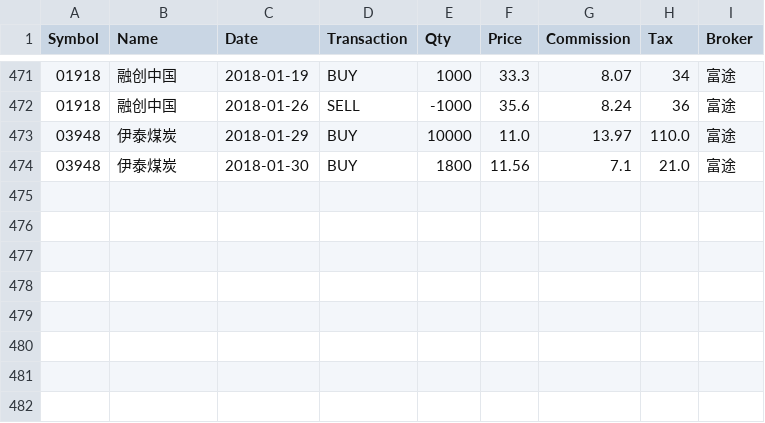
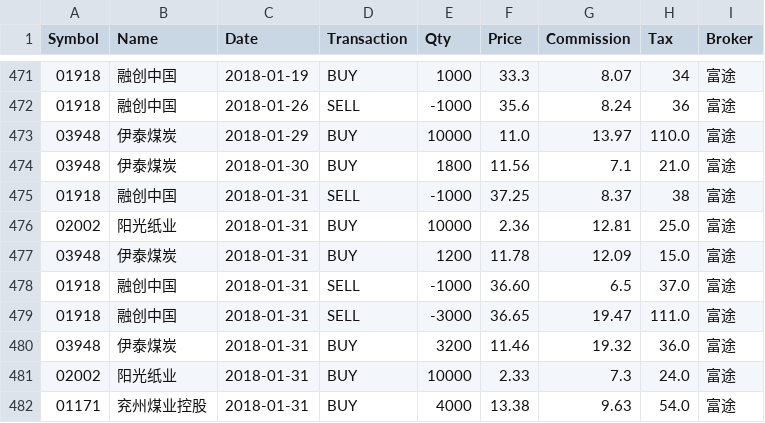
Before and after one commit to rotblade/goldshire, a CSV file: invest/csv/trades-hkd.csv, drawn as a sheet; only a part is shown, gaps mark what is left out; the diff names each change by its address in the sheet, - before the commit and + after, or states it on an @@ line.

Commit message:
price update

```diff
--- a/invest/csv/trades-hkd.csv
+++ b/invest/csv/trades-hkd.csv
+row 475: 01918 | 融创中国 | 2018-01-31 | SELL | -1000 | 37.25 | 8.37 | 38 | 富途
+row 476: 02002 | 阳光纸业 | 2018-01-31 | BUY | 10000 | 2.36 | 12.81 | 25.0 | 富途
+row 477: 03948 | 伊泰煤炭 | 2018-01-31 | BUY | 1200 | 11.78 | 12.09 | 15.0 | 富途
+row 478: 01918 | 融创中国 | 2018-01-31 | SELL | -1000 | 36.60 | 6.5 | 37.0 | 富途
+row 479: 01918 | 融创中国 | 2018-01-31 | SELL | -3000 | 36.65 | 19.47 | 111.0 | 富途
+row 480: 03948 | 伊泰煤炭 | 2018-01-31 | BUY | 3200 | 11.46 | 19.32 | 36.0 | 富途
+row 481: 02002 | 阳光纸业 | 2018-01-31 | BUY | 10000 | 2.33 | 7.3 | 24.0 | 富途
+row 482: 01171 | 兖州煤业控股 | 2018-01-31 | BUY | 4000 | 13.38 | 9.63 | 54.0 | 富途
```
Also changed, not shown: invest/csv/dailyfreq-cny.csv, invest/csv/dailyfreq-hkd.csv, 24 other files.
